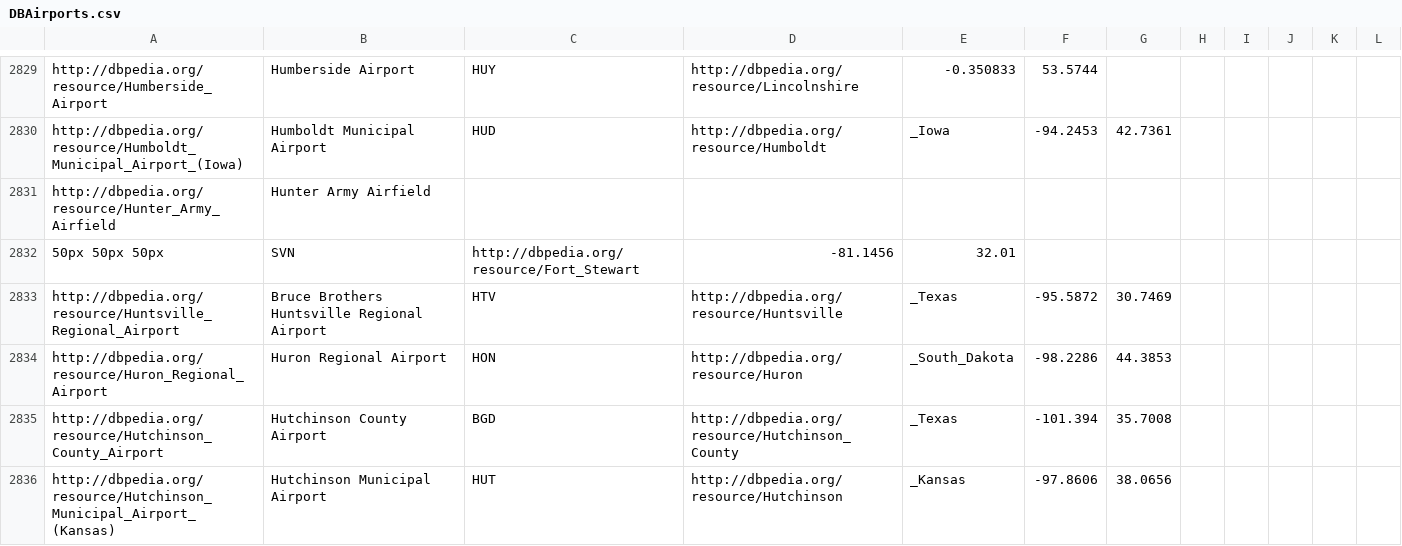
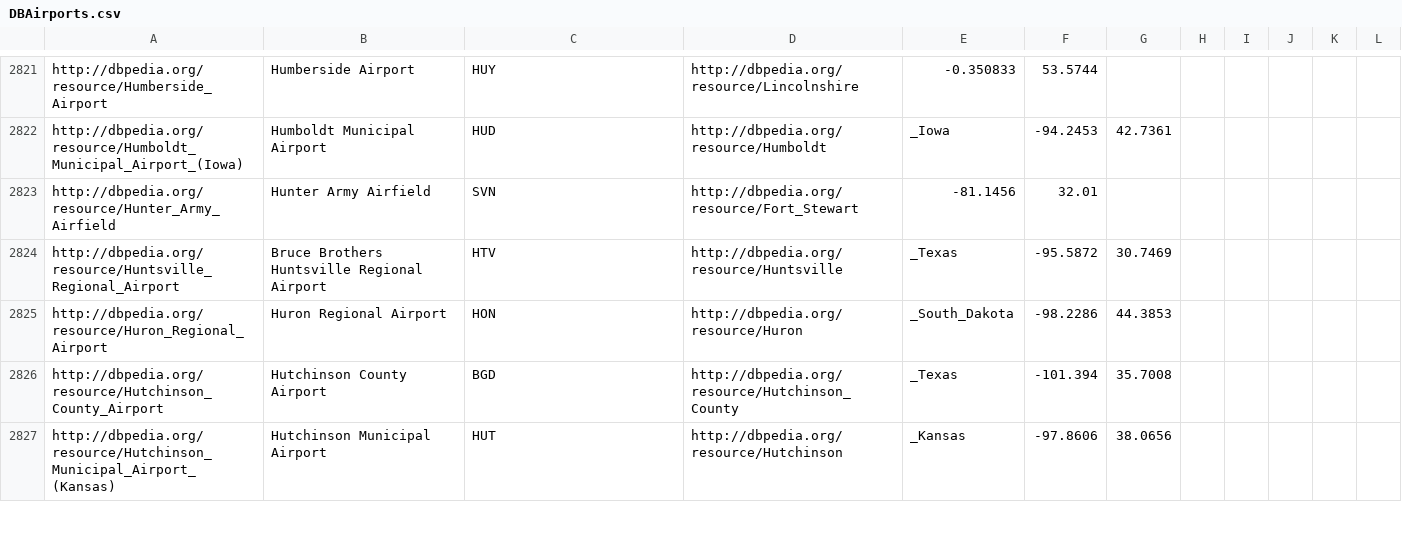
Before and after one commit to ecsdi2015/ECSDILab, a CSV file: FlightData/DBAirports.csv, drawn as a sheet; only a part is shown, gaps mark what is left out; the diff covers the shown part only.

```diff
--- a/FlightData/DBAirports.csv
+++ b/FlightData/DBAirports.csv
@@ -2830,4 +2822,3 @@ http://dbpedia.org/resource/Humberside_Airport,Humberside Airport,HUY,http://dbp
 http://dbpedia.org/resource/Humboldt_Municipal_Airport_(Iowa),Humboldt Municipal Airport,HUD,http://dbpedia.org/resource/Humboldt,_Iowa,-94.2453,42.7361
-http://dbpedia.org/resource/Hunter_Army_Airfield,Hunter Army Airfield
-50px 50px 50px,SVN,http://dbpedia.org/resource/Fort_Stewart,-81.1456,32.01
+http://dbpedia.org/resource/Hunter_Army_Airfield,Hunter Army Airfield,SVN,http://dbpedia.org/resource/Fort_Stewart,-81.1456,32.01
 http://dbpedia.org/resource/Huntsville_Regional_Airport,Bruce Brothers Huntsville Regional Airport,HTV,http://dbpedia.org/resource/Huntsville,_Texas,-95.5872,30.7469
```
Also changed, not shown: 12 removed rows and 48 edited cells elsewhere in this file, 7 other files.
